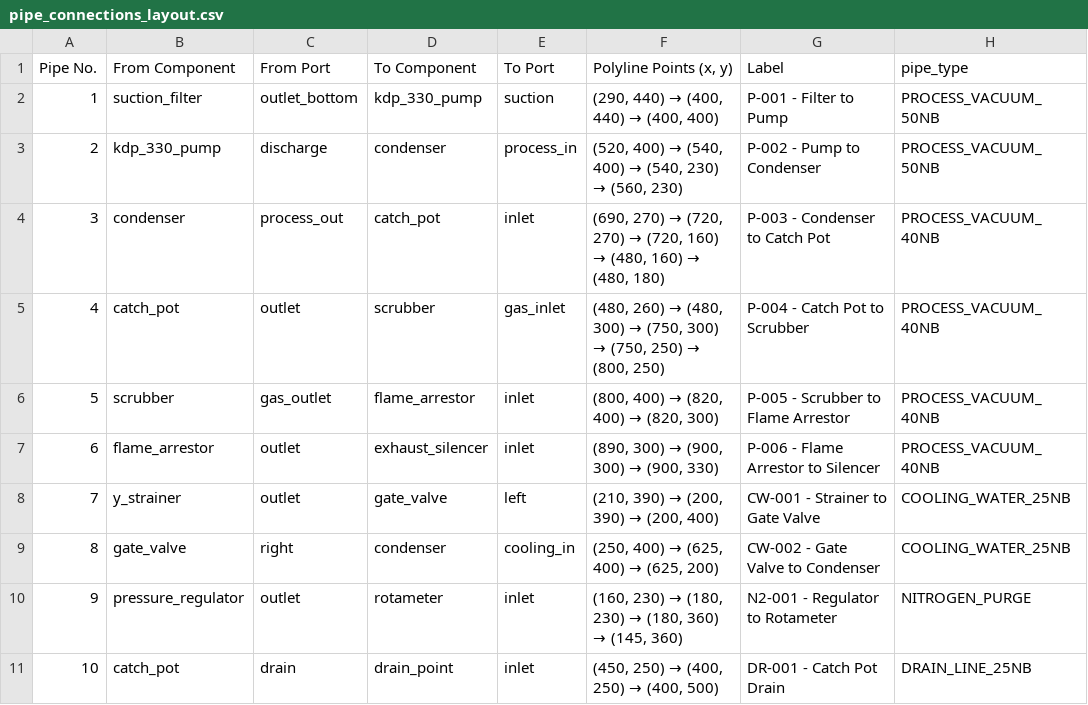
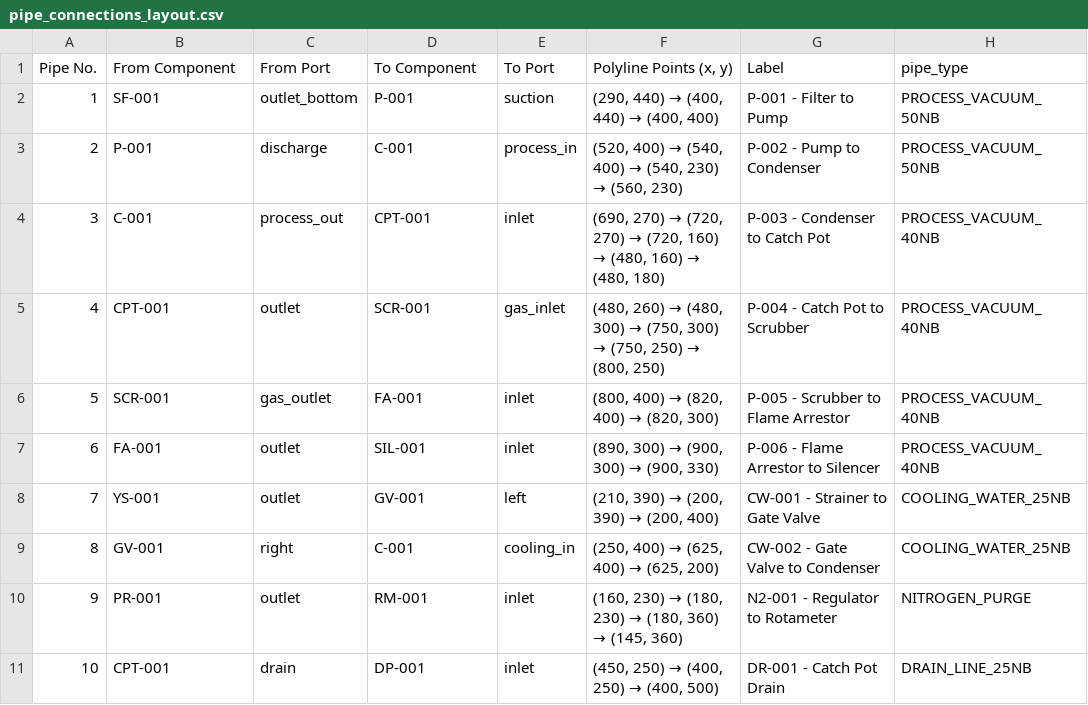
Before and after one commit to mallikaahuja/EPS, a CSV file: layout_data/pipe_connections_layout.csv, drawn as a sheet.

```diff
--- a/layout_data/pipe_connections_layout.csv
+++ b/layout_data/pipe_connections_layout.csv
@@ -1,11 +1,11 @@
 Pipe No.,From Component,From Port,To Component,To Port,"Polyline Points (x, y)",Label,pipe_type
-1,suction_filter,outlet_bottom,kdp_330_pump,suction,"(290, 440) → (400, 440) → (400, 400)",P-001 - Filter to Pump,PROCESS_VACUUM_50NB
-2,kdp_330_pump,discharge,condenser,process_in,"(520, 400) → (540, 400) → (540, 230) → (560, 230)",P-002 - Pump to Condenser,PROCESS_VACUUM_50NB
-3,condenser,process_out,catch_pot,inlet,"(690, 270) → (720, 270) → (720, 160) → (480, 160) → (480, 180)",P-003 - Condenser to Catch Pot,PROCESS_VACUUM_40NB
-4,catch_pot,outlet,scrubber,gas_inlet,"(480, 260) → (480, 300) → (750, 300) → (750, 250) → (800, 250)",P-004 - Catch Pot to Scrubber,PROCESS_VACUUM_40NB
-5,scrubber,gas_outlet,flame_arrestor,inlet,"(800, 400) → (820, 400) → (820, 300)",P-005 - Scrubber to Flame Arrestor,PROCESS_VACUUM_40NB
-6,flame_arrestor,outlet,exhaust_silencer,inlet,"(890, 300) → (900, 300) → (900, 330)",P-006 - Flame Arrestor to Silencer,PROCESS_VACUUM_40NB
-7,y_strainer,outlet,gate_valve,left,"(210, 390) → (200, 390) → (200, 400)",CW-001 - Strainer to Gate Valve,COOLING_WATER_25NB
-8,gate_valve,right,condenser,cooling_in,"(250, 400) → (625, 400) → (625, 200)",CW-002 - Gate Valve to Condenser,COOLING_WATER_25NB
-9,pressure_regulator,outlet,rotameter,inlet,"(160, 230) → (180, 230) → (180, 360) → (145, 360)",N2-001 - Regulator to Rotameter,NITROGEN_PURGE
-10,catch_pot,drain,drain_point,inlet,"(450, 250) → (400, 250) → (400, 500)",DR-001 - Catch Pot Drain,DRAIN_LINE_25NB
+1,SF-001,outlet_bottom,P-001,suction,"(290, 440) → (400, 440) → (400, 400)",P-001 - Filter to Pump,PROCESS_VACUUM_50NB
+2,P-001,discharge,C-001,process_in,"(520, 400) → (540, 400) → (540, 230) → (560, 230)",P-002 - Pump to Condenser,PROCESS_VACUUM_50NB
+3,C-001,process_out,CPT-001,inlet,"(690, 270) → (720, 270) → (720, 160) → (480, 160) → (480, 180)",P-003 - Condenser to Catch Pot,PROCESS_VACUUM_40NB
+4,CPT-001,outlet,SCR-001,gas_inlet,"(480, 260) → (480, 300) → (750, 300) → (750, 250) → (800, 250)",P-004 - Catch Pot to Scrubber,PROCESS_VACUUM_40NB
+5,SCR-001,gas_outlet,FA-001,inlet,"(800, 400) → (820, 400) → (820, 300)",P-005 - Scrubber to Flame Arrestor,PROCESS_VACUUM_40NB
+6,FA-001,outlet,SIL-001,inlet,"(890, 300) → (900, 300) → (900, 330)",P-006 - Flame Arrestor to Silencer,PROCESS_VACUUM_40NB
+7,YS-001,outlet,GV-001,left,"(210, 390) → (200, 390) → (200, 400)",CW-001 - Strainer to Gate Valve,COOLING_WATER_25NB
+8,GV-001,right,C-001,cooling_in,"(250, 400) → (625, 400) → (625, 200)",CW-002 - Gate Valve to Condenser,COOLING_WATER_25NB
+9,PR-001,outlet,RM-001,inlet,"(160, 230) → (180, 230) → (180, 360) → (145, 360)",N2-001 - Regulator to Rotameter,NITROGEN_PURGE
+10,CPT-001,drain,DP-001,inlet,"(450, 250) → (400, 250) → (400, 500)",DR-001 - Catch Pot Drain,DRAIN_LINE_25NB
```
Also changed, not shown: equipment_list.csv, layout_data/enhanced_equipment_layout.csv.
